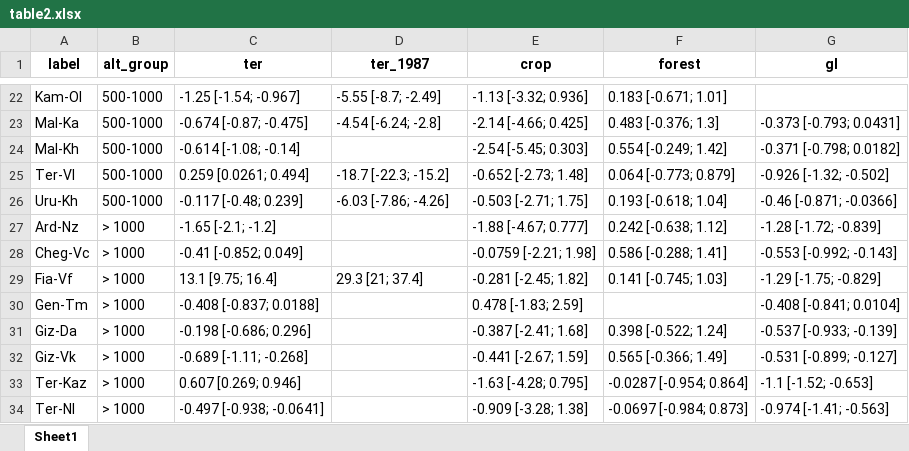
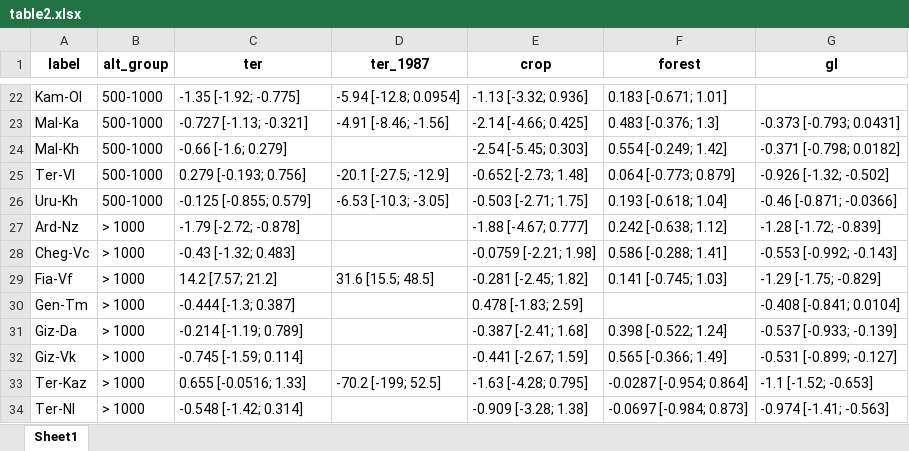
Before and after one commit to atsyplenkov/sediment-caucasus-anthropocene, an Excel workbook: analysis/table2.xlsx, sheet Sheet1, drawn as a sheet; only a part is shown, gaps mark what is left out; values as stored, in another font and other column widths than the file's, no borders; the diff covers the shown part only; the diff names each change by its address in the sheet, - before the commit and + after, or states it on an @@ line.

```diff
--- a/analysis/table2.xlsx (sheet Sheet1)
+++ b/analysis/table2.xlsx (sheet Sheet1)
-C22 (ter): -1.25 [-1.54; -0.967]
+C22 (ter): -1.35 [-1.92; -0.775]
-D22 (ter_1987): -5.55 [-8.7; -2.49]
+D22 (ter_1987): -5.94 [-12.8; 0.0954]
-C23 (ter): -0.674 [-0.87; -0.475]
+C23 (ter): -0.727 [-1.13; -0.321]
-D23 (ter_1987): -4.54 [-6.24; -2.8]
+D23 (ter_1987): -4.91 [-8.46; -1.56]
-C24 (ter): -0.614 [-1.08; -0.14]
+C24 (ter): -0.66 [-1.6; 0.279]
-C25 (ter): 0.259 [0.0261; 0.494]
+C25 (ter): 0.279 [-0.193; 0.756]
-D25 (ter_1987): -18.7 [-22.3; -15.2]
+D25 (ter_1987): -20.1 [-27.5; -12.9]
-C26 (ter): -0.117 [-0.48; 0.239]
+C26 (ter): -0.125 [-0.855; 0.579]
-D26 (ter_1987): -6.03 [-7.86; -4.26]
+D26 (ter_1987): -6.53 [-10.3; -3.05]
-C27 (ter): -1.65 [-2.1; -1.2]
+C27 (ter): -1.79 [-2.72; -0.878]
-C28 (ter): -0.41 [-0.852; 0.049]
+C28 (ter): -0.43 [-1.32; 0.483]
-C29 (ter): 13.1 [9.75; 16.4]
+C29 (ter): 14.2 [7.57; 21.2]
-D29 (ter_1987): 29.3 [21; 37.4]
+D29 (ter_1987): 31.6 [15.5; 48.5]
-C30 (ter): -0.408 [-0.837; 0.0188]
+C30 (ter): -0.444 [-1.3; 0.387]
-C31 (ter): -0.198 [-0.686; 0.296]
+C31 (ter): -0.214 [-1.19; 0.789]
-C32 (ter): -0.689 [-1.11; -0.268]
+C32 (ter): -0.745 [-1.59; 0.114]
-C33 (ter): 0.607 [0.269; 0.946]
+C33 (ter): 0.655 [-0.0516; 1.33]
-D33 (ter_1987): (empty)
+D33 (ter_1987): -70.2 [-199; 52.5]
-C34 (ter): -0.497 [-0.938; -0.0641]
+C34 (ter): -0.548 [-1.42; 0.314]
```
Also changed, not shown: 31 edited cells elsewhere in this sheet, analysis/table1.xlsx, data/raw/terek_SY.xlsx, 36 other files.
